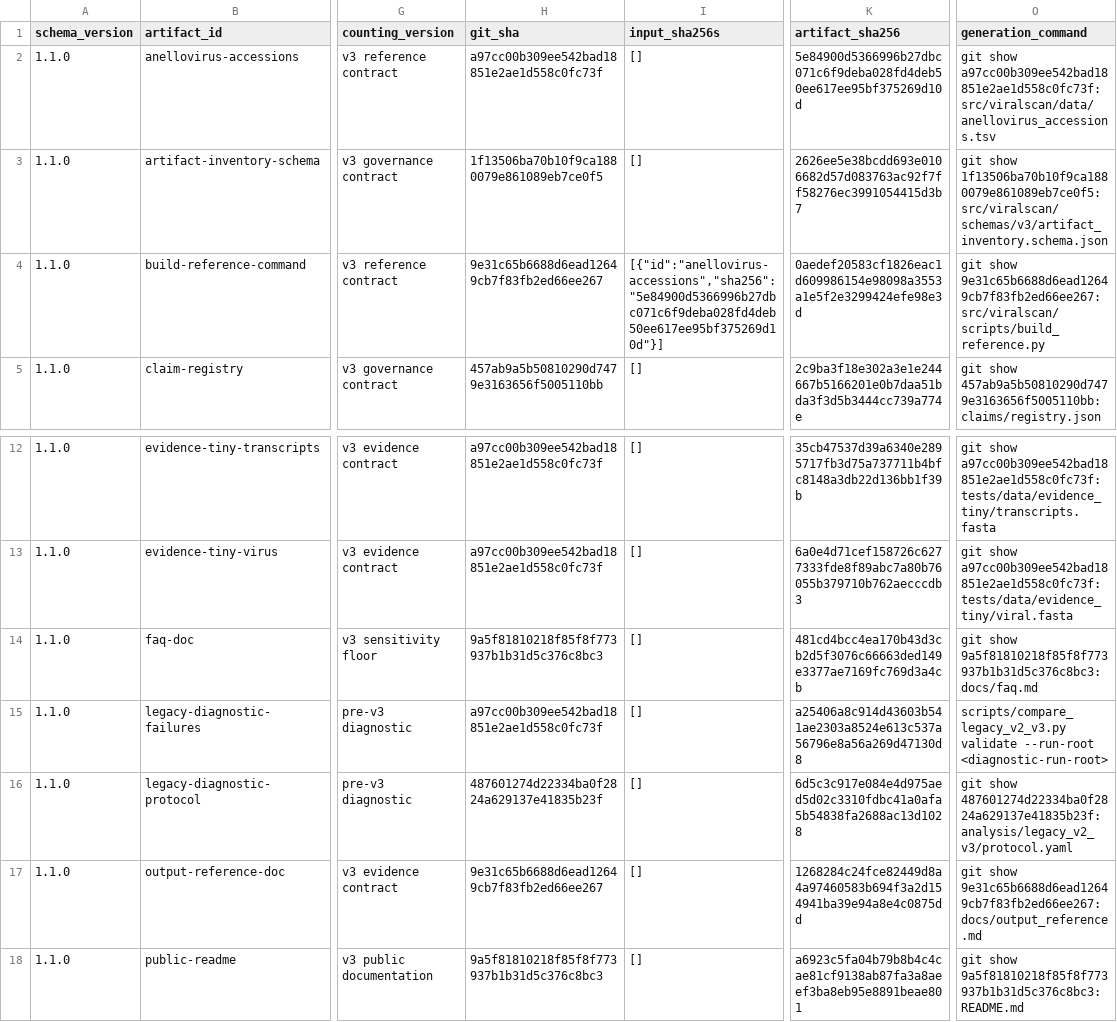
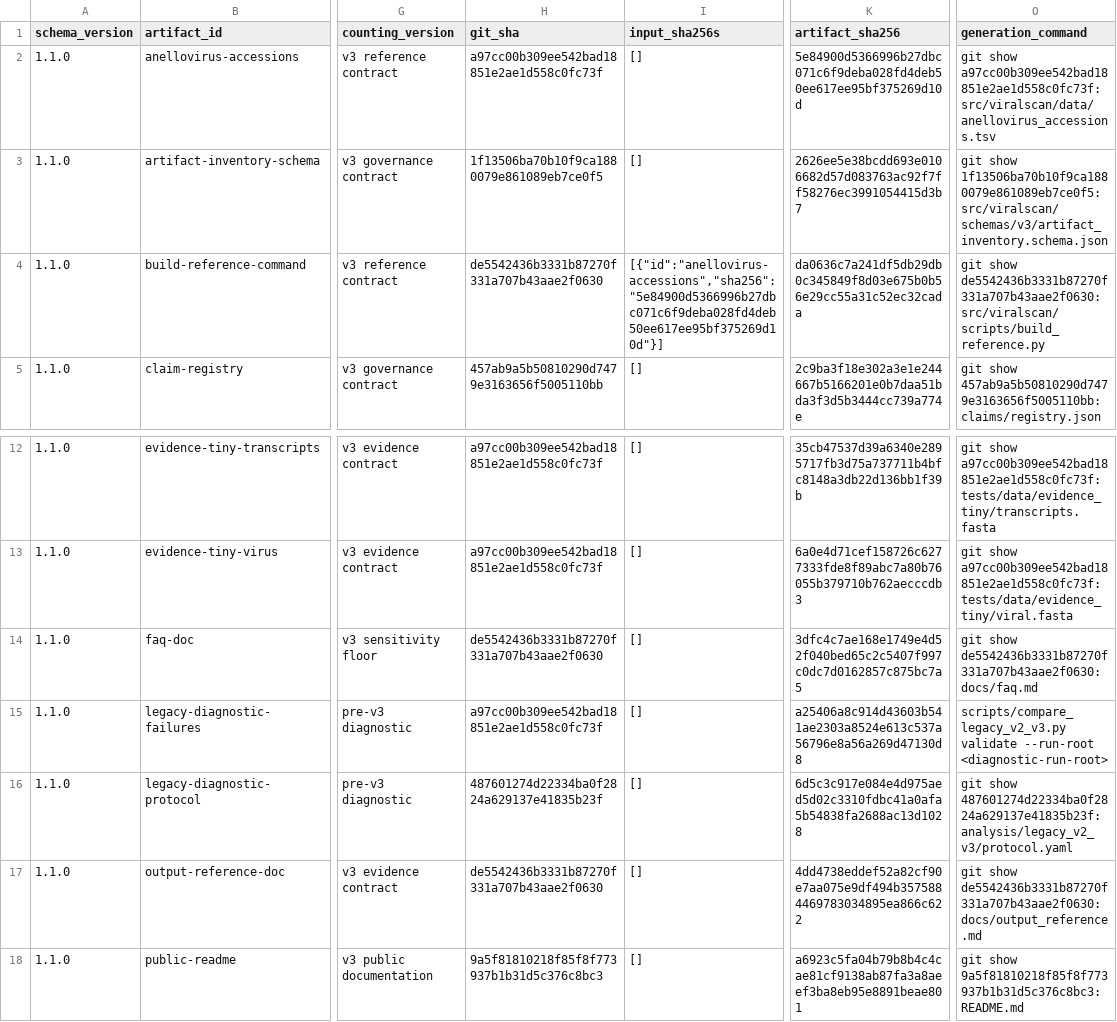
Before and after one commit to mdmanurung/ViralScan-reproducibility, a TSV file: analysis/v3_artifact_inventory.tsv, drawn as a sheet; only a part is shown, gaps mark what is left out; the diff names each change by its address in the sheet, - before the commit and + after, or states it on an @@ line.

```diff
--- a/analysis/v3_artifact_inventory.tsv
+++ b/analysis/v3_artifact_inventory.tsv
-H4 (git_sha): 9e31c65b6688d6ead12649cb7f83fb2ed66ee267
+H4 (git_sha): de5542436b3331b87270f331a707b43aae2f0630
-K4 (artifact_sha256): 0aedef20583cf1826eac1d609986154e98098a3553a1e5f2e3299424efe98e3d
+K4 (artifact_sha256): da0636c7a241df5db29db0c345849f8d03e675b0b56e29cc55a31c52ec32cada
-O4 (generation_command): git show 9e31c65b6688d6ead12649cb7f83fb2ed66ee267:src/viralscan/scripts/build_reference.py
+O4 (generation_command): git show de5542436b3331b87270f331a707b43aae2f0630:src/viralscan/scripts/build_reference.py
-H14 (git_sha): 9a5f81810218f85f8f773937b1b31d5c376c8bc3
+H14 (git_sha): de5542436b3331b87270f331a707b43aae2f0630
-K14 (artifact_sha256): 481cd4bcc4ea170b43d3cb2d5f3076c66663ded149e3377ae7169fc769d3a4cb
+K14 (artifact_sha256): 3dfc4c7ae168e1749e4d52f040bed65c2c5407f997c0dc7d0162857c875bc7a5
-O14 (generation_command): git show 9a5f81810218f85f8f773937b1b31d5c376c8bc3:docs/faq.md
+O14 (generation_command): git show de5542436b3331b87270f331a707b43aae2f0630:docs/faq.md
-H17 (git_sha): 9e31c65b6688d6ead12649cb7f83fb2ed66ee267
+H17 (git_sha): de5542436b3331b87270f331a707b43aae2f0630
-K17 (artifact_sha256): 1268284c24fce82449d8a4a97460583b694f3a2d154941ba39e94a8e4c0875dd
+K17 (artifact_sha256): 4dd4738eddef52a82cf90e7aa075e9df494b3575884469783034895ea866c622
-O17 (generation_command): git show 9e31c65b6688d6ead12649cb7f83fb2ed66ee267:docs/output_reference.md
+O17 (generation_command): git show de5542436b3331b87270f331a707b43aae2f0630:docs/output_reference.md
```
Also changed, not shown: 9 other files.
